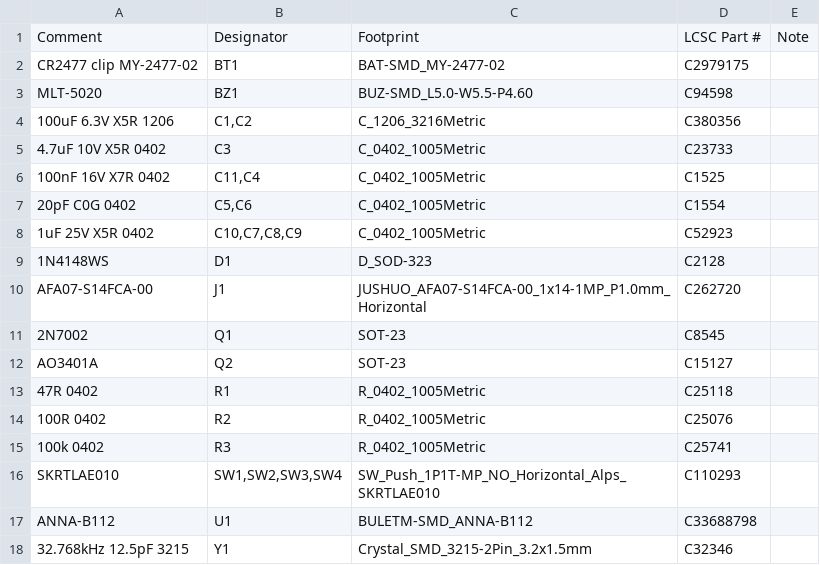
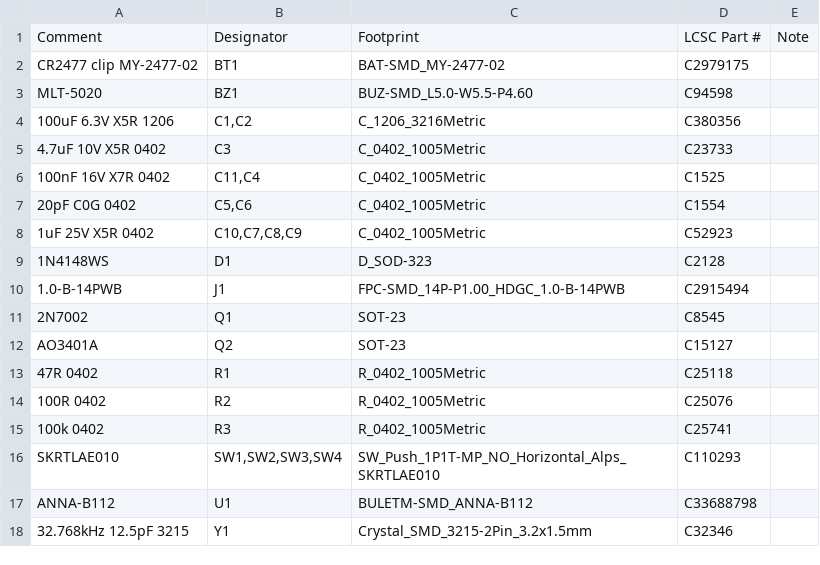
Before and after one commit to dahan8473/tethotchi, a CSV file: hardware/pcb/fab/bom.csv, drawn as a sheet; removed rows and columns are numbered as before the commit, all else as after; the diff names each change by its address in the sheet, - before the commit and + after, or states it on an @@ line.

```diff
--- a/hardware/pcb/fab/bom.csv
+++ b/hardware/pcb/fab/bom.csv
-row 10: AFA07-S14FCA-00 | J1 | JUSHUO_AFA07-S14FCA-00_1x14-1MP_P1.0mm_Horizontal | C262720
+row 10: 1.0-B-14PWB | J1 | FPC-SMD_14P-P1.00_HDGC_1.0-B-14PWB | C2915494
```
Also changed, not shown: hardware/pcb/fab/cpl.csv, 39 other files.
